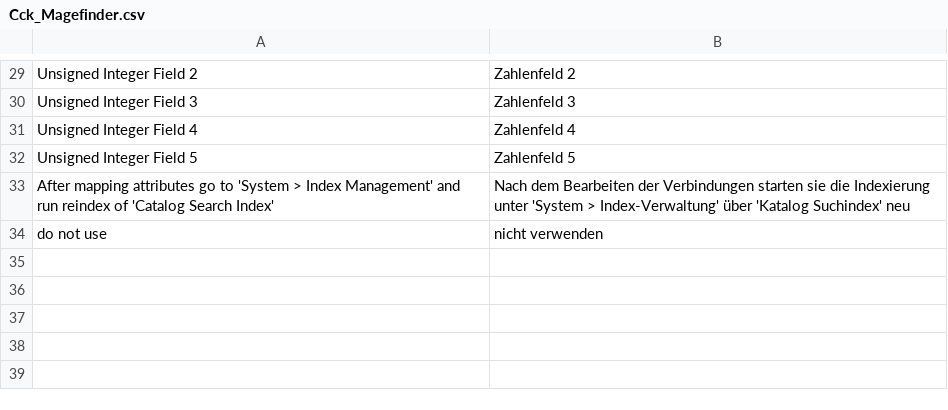
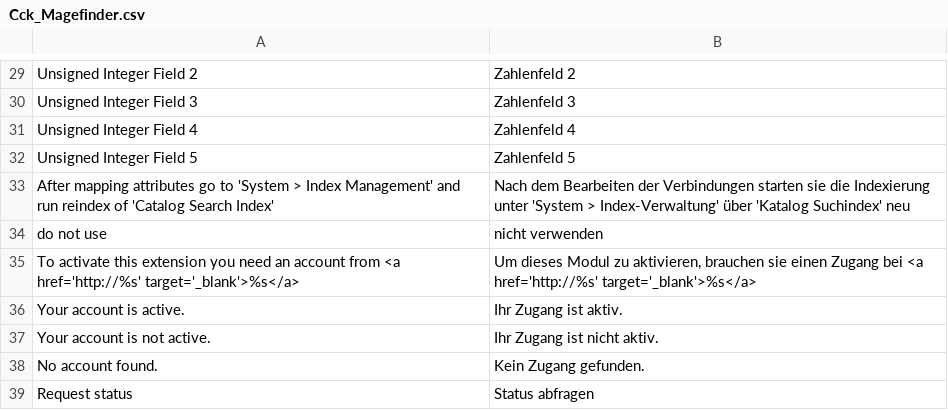
Before and after one commit to whuber/magefinder, a CSV file: app/locale/de_DE/Cck_Magefinder.csv, drawn as a sheet; only a part is shown, gaps mark what is left out.

Commit message:
header and status added to backend config translation updated

```diff
--- a/app/locale/de_DE/Cck_Magefinder.csv
+++ b/app/locale/de_DE/Cck_Magefinder.csv
@@ -34 +34,6 @@
 "do not use","nicht verwenden"
+"To activate this extension you need an account from <a href='http://%s' target='_blank'>%s</a>","Um dieses Modul zu aktivieren, brauchen sie einen Zugang bei <a href='http://%s' target='_blank'>%s</a>"
+"Your account is active.","Ihr Zugang ist aktiv."
+"Your account is not active.","Ihr Zugang ist nicht aktiv."
+"No account found.","Kein Zugang gefunden."
+"Request status","Status abfragen"
```
Also changed, not shown: 5 other files.
